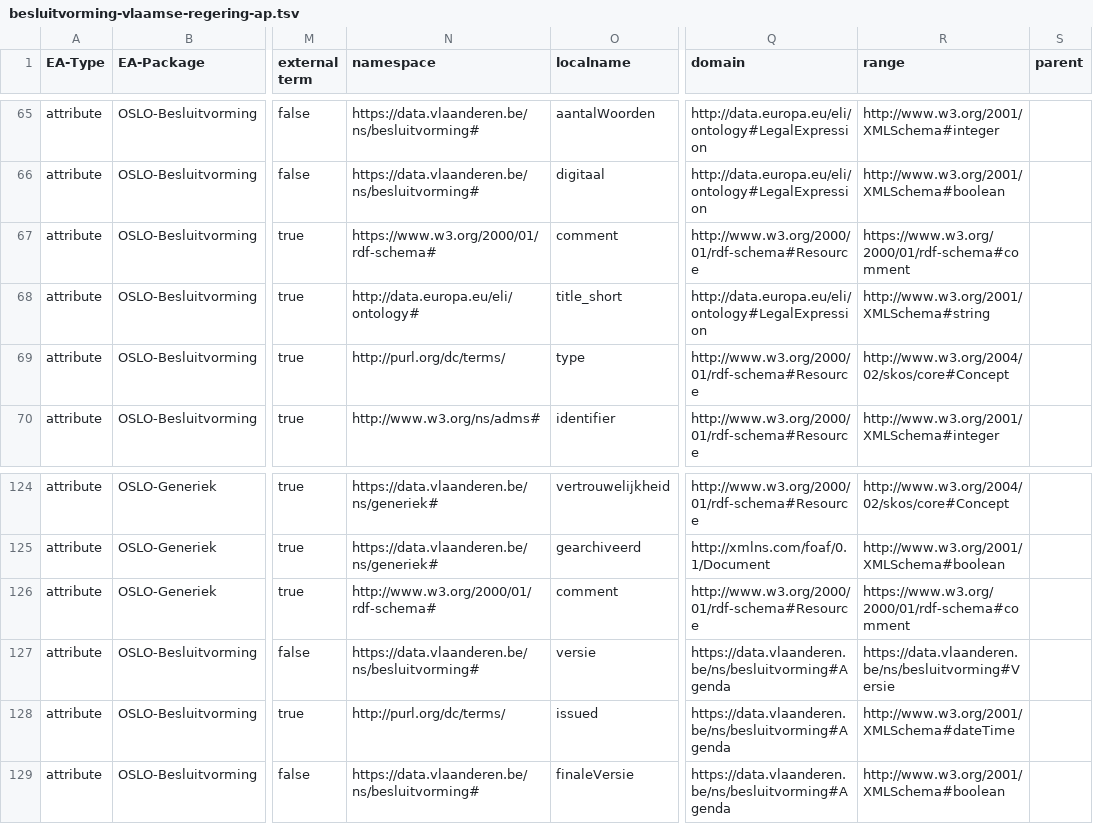
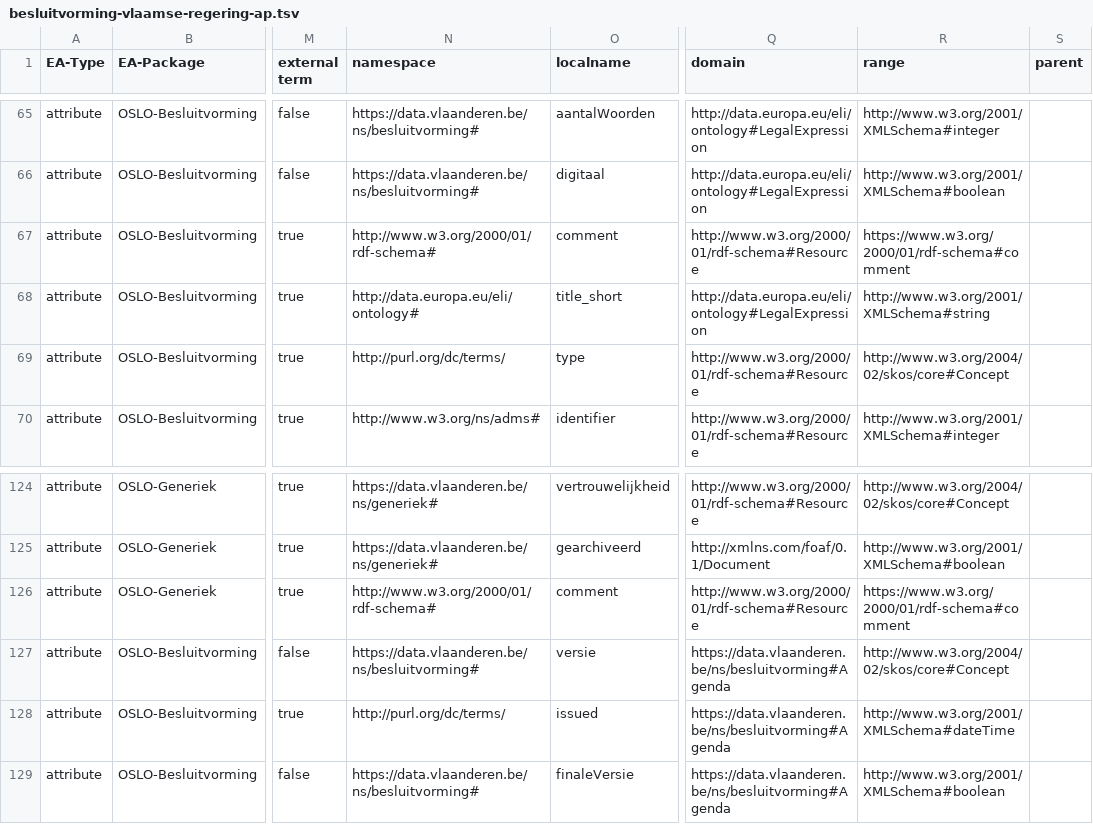
Before and after one commit to pwc-technology-be/besluitvorming-vr, a TSV file: src/besluitvorming-vlaamse-regering-ap.tsv, drawn as a sheet; only a part is shown, gaps mark what is left out; the diff covers the shown part only; the diff names each change by its address in the sheet, - before the commit and + after, or states it on an @@ line.

```diff
--- a/src/besluitvorming-vlaamse-regering-ap.tsv
+++ b/src/besluitvorming-vlaamse-regering-ap.tsv
-N67 (namespace): https://www.w3.org/2000/01/rdf-schema#
+N67 (namespace): http://www.w3.org/2000/01/rdf-schema#
-R127 (range): https://data.vlaanderen.be/ns/besluitvorming#Versie
+R127 (range): http://www.w3.org/2004/02/skos/core#Concept
```
Also changed, not shown: 26 moved rows and 23 edited cells elsewhere in this file, 7 other files.
